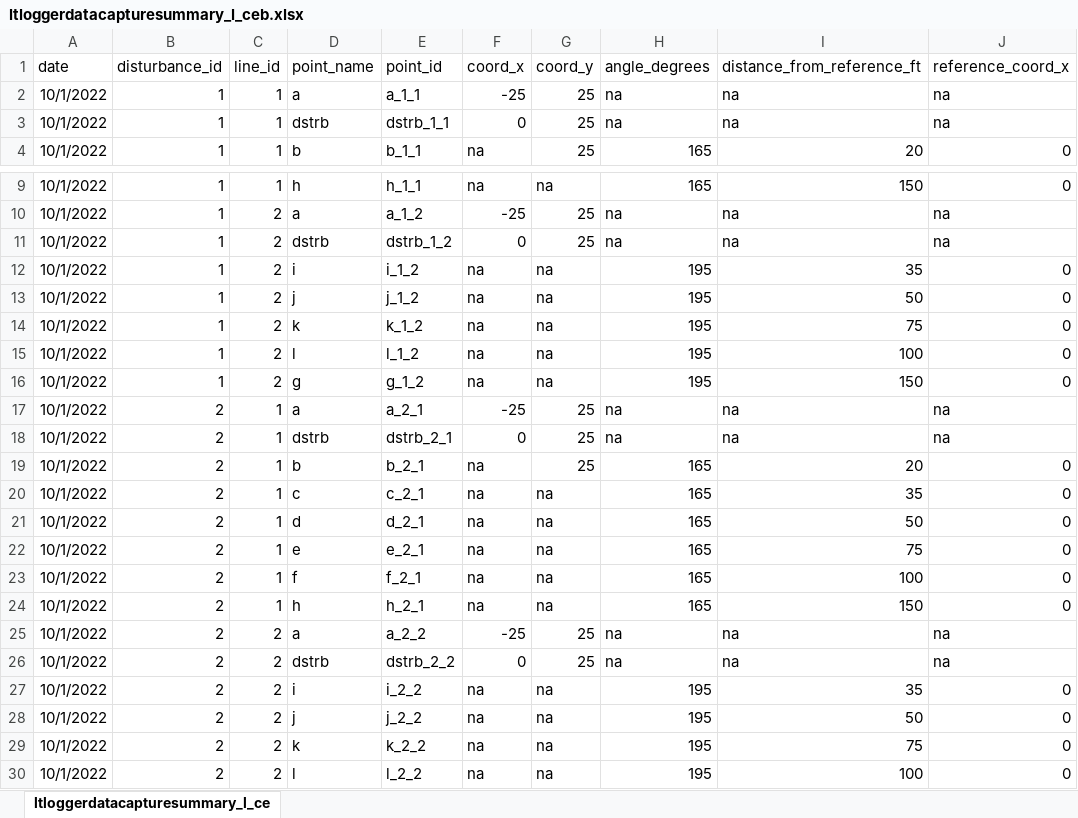
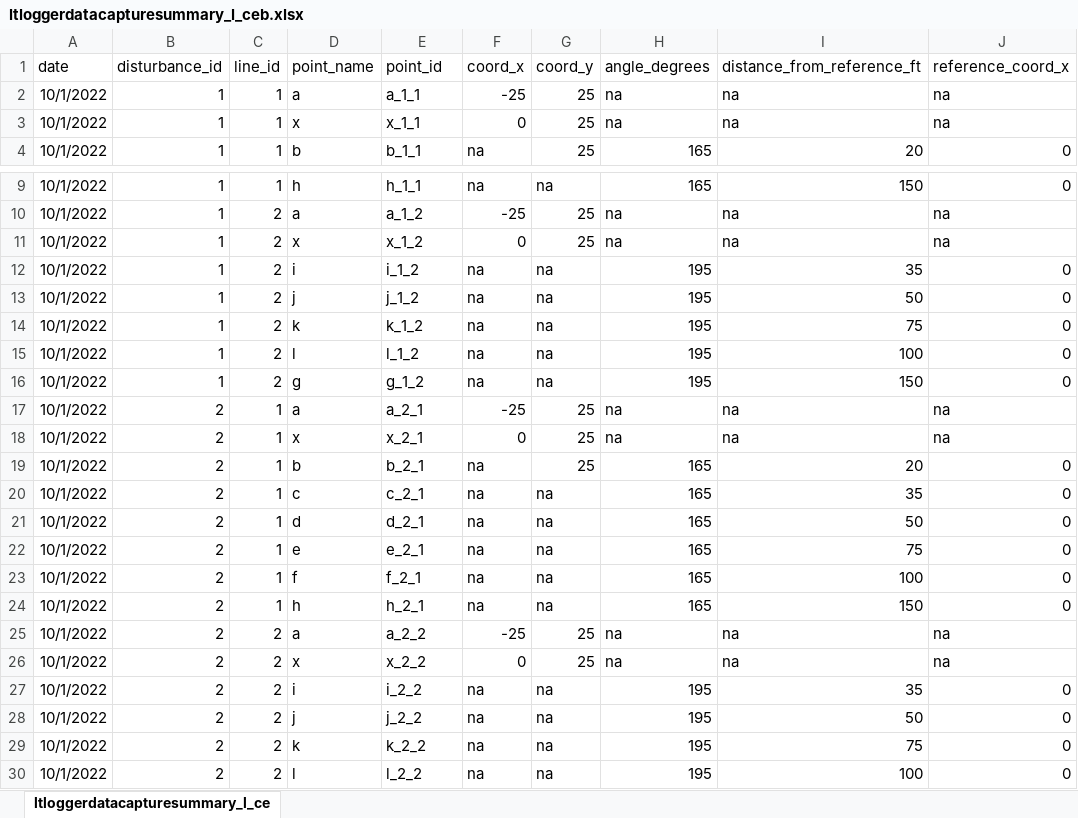
Before and after one commit to lramirez55/prj_lauraramirez_sedimentplumes, an Excel workbook: data/ltloggerdatacapturesummary_l_ceb.xlsx, sheet ltloggerdatacapturesummary_l_ce, drawn as a sheet; only a part is shown, gaps mark what is left out; values as stored, in another font and other column widths than the file's, no borders; the diff names each change by its address in the sheet, - before the commit and + after, or states it on an @@ line.

Commit message:
update

```diff
--- a/data/ltloggerdatacapturesummary_l_ceb.xlsx (sheet ltloggerdatacapturesummary_l_ce)
+++ b/data/ltloggerdatacapturesummary_l_ceb.xlsx (sheet ltloggerdatacapturesummary_l_ce)
-D3 (point_name): dstrb
+D3 (point_name): x
-E3 (point_id): dstrb_1_1
+E3 (point_id): x_1_1
-D11 (point_name): dstrb
+D11 (point_name): x
-E11 (point_id): dstrb_1_2
+E11 (point_id): x_1_2
-D18 (point_name): dstrb
+D18 (point_name): x
-E18 (point_id): dstrb_2_1
+E18 (point_id): x_2_1
-D26 (point_name): dstrb
+D26 (point_name): x
-E26 (point_id): dstrb_2_2
+E26 (point_id): x_2_2
```
